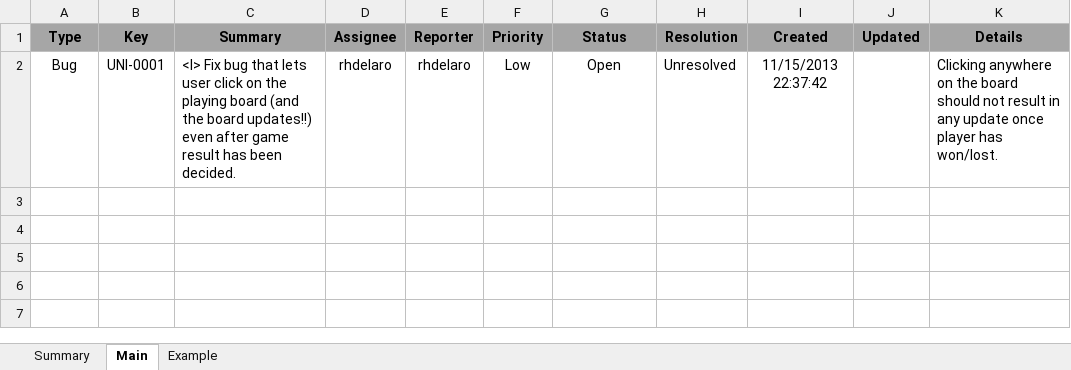
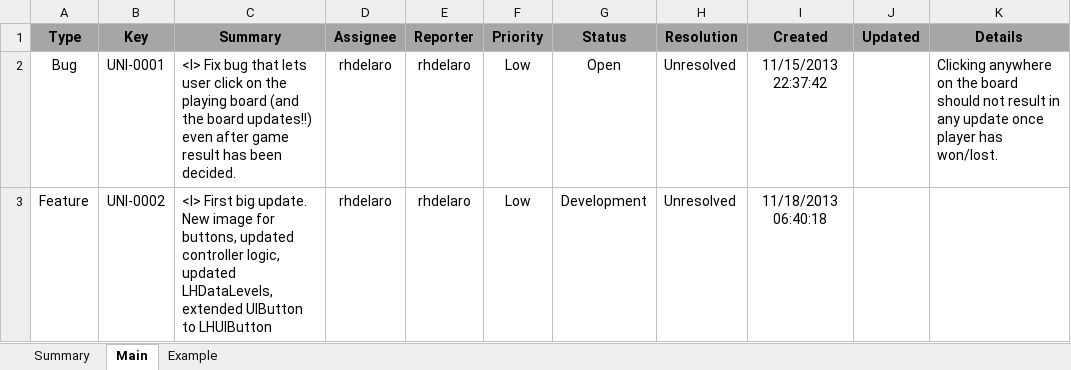
Before and after one commit to rhdelaro/BugTracker, an Excel workbook: BugTracker.xlsx, sheet Main, drawn as a sheet; values as stored, in another font and other column widths than the file's, no borders; conditional formats not drawn; the diff names each change by its address in the sheet, - before the commit and + after, or states it on an @@ line.

Commit message:
UNI-0002 <I> First big update; updated button images, logic controller, LHDataLevels, LHUIButton extended from UIButton

```diff
--- a/BugTracker.xlsx (sheet Main)
+++ b/BugTracker.xlsx (sheet Main)
+row 3: Feature | UNI-0002 | <I> First big update. New image for buttons, updated controller logic, updated LHDataLevels, extended UIButton to LHUIButton | rhdelaro | rhdelaro | Low | Development | Unresolved | 11/18/2013 06:40:18
```
Also changed, not shown: sheet Summary, charts or pictures.
